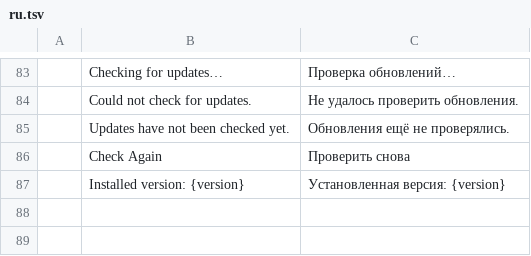
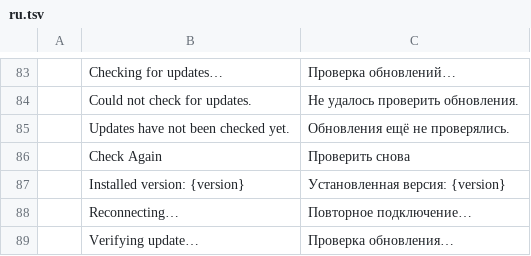
Before and after one commit to BLEZZ0102/photocraft-ai, a TSV file: crates/ui-egui/src/i18n/ai/ru.tsv, drawn as a sheet; only a part is shown, gaps mark what is left out.

```diff
--- a/crates/ui-egui/src/i18n/ai/ru.tsv
+++ b/crates/ui-egui/src/i18n/ai/ru.tsv
@@ -87 +87,3 @@
 	Installed version: {version}	Установленная версия: {version}
+	Reconnecting…	Повторное подключение…
+	Verifying update…	Проверка обновления…
```
Also changed, not shown: crates/ui-egui/src/i18n/ai/hi.tsv, crates/ui-egui/src/i18n/ai/ka.tsv, 37 other files.
